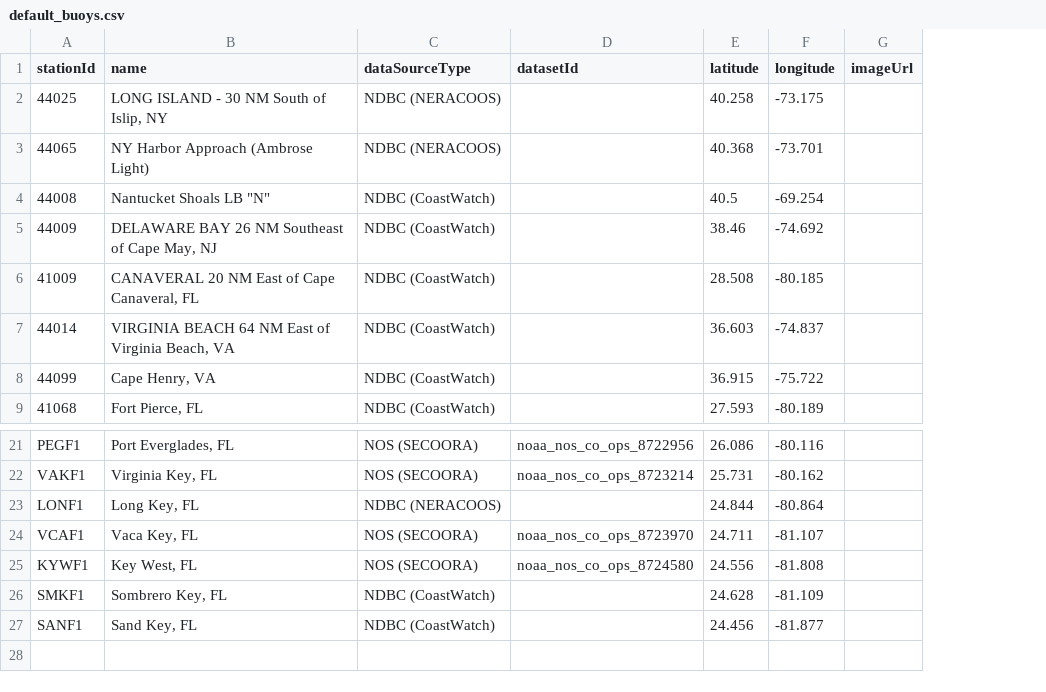
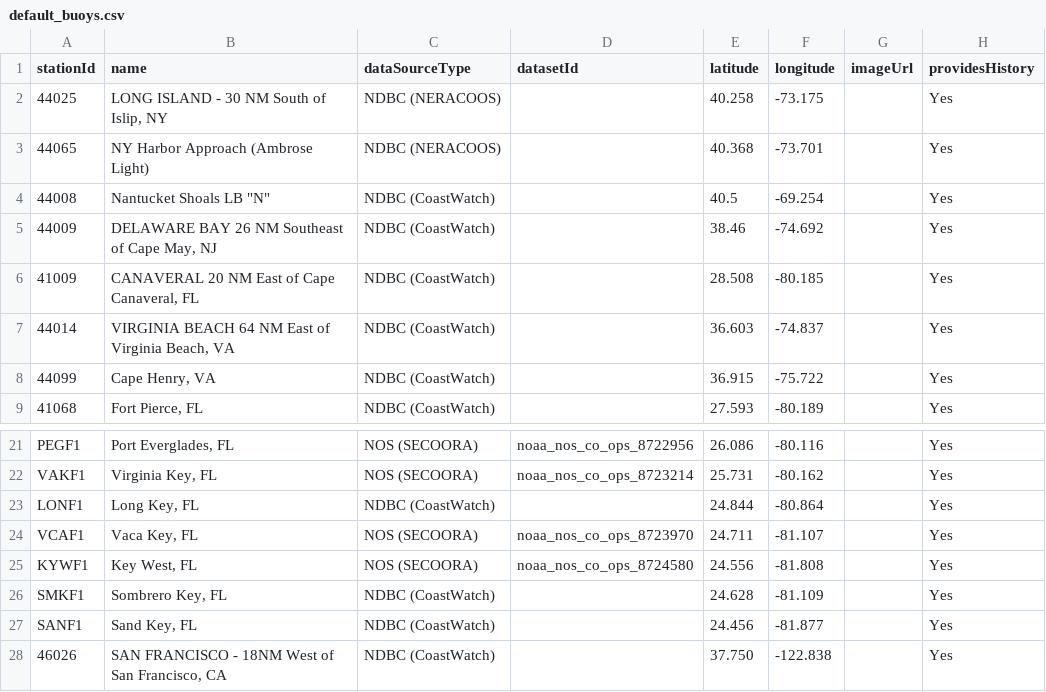
Before and after one commit to jbistis/SailWatchPro-Public, a CSV file: documents/default_buoys.csv, drawn as a sheet; only a part is shown, gaps mark what is left out; the diff names each change by its address in the sheet, - before the commit and + after, or states it on an @@ line.

Commit message:
SF Buoy added

```diff
--- a/documents/default_buoys.csv
+++ b/documents/default_buoys.csv
+column H (providesHistory), rows 2-9: all Yes; rows 21-27: all Yes
-C23 (dataSourceType): NDBC (NERACOOS)
+C23 (dataSourceType): NDBC (CoastWatch)
+row 28: 46026 | SAN FRANCISCO - 18NM West of San Francisco, CA | NDBC (CoastWatch) |  | 37.750 | -122.838 |  | Yes
```
Also changed, not shown: 4 other files.
